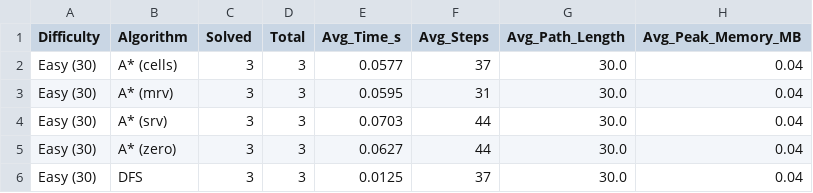
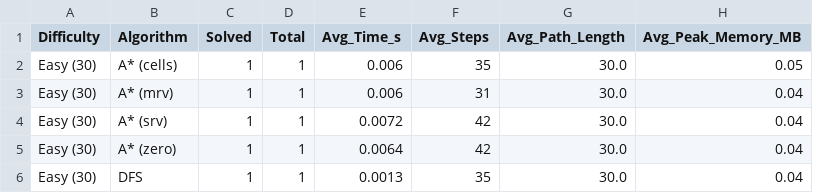
Before and after one commit to namanhishere/benchmark_IntroToAI_Assignment1, a CSV file: benchmark_output/sudoku_summary.csv, drawn as a sheet.

```diff
--- a/benchmark_output/sudoku_summary.csv
+++ b/benchmark_output/sudoku_summary.csv
@@ -1,6 +1,6 @@
 Difficulty,Algorithm,Solved,Total,Avg_Time_s,Avg_Steps,Avg_Path_Length,Avg_Peak_Memory_MB
-Easy (30),A* (cells),3,3,0.0577,37,30.0,0.04
-Easy (30),A* (mrv),3,3,0.0595,31,30.0,0.04
-Easy (30),A* (srv),3,3,0.0703,44,30.0,0.04
-Easy (30),A* (zero),3,3,0.0627,44,30.0,0.04
-Easy (30),DFS,3,3,0.0125,37,30.0,0.04
+Easy (30),A* (cells),1,1,0.006,35,30.0,0.05
+Easy (30),A* (mrv),1,1,0.006,31,30.0,0.04
+Easy (30),A* (srv),1,1,0.0072,42,30.0,0.04
+Easy (30),A* (zero),1,1,0.0064,42,30.0,0.04
+Easy (30),DFS,1,1,0.0013,35,30.0,0.04
```
Also changed, not shown: benchmark_output/net_summary.csv, 9 other files.
